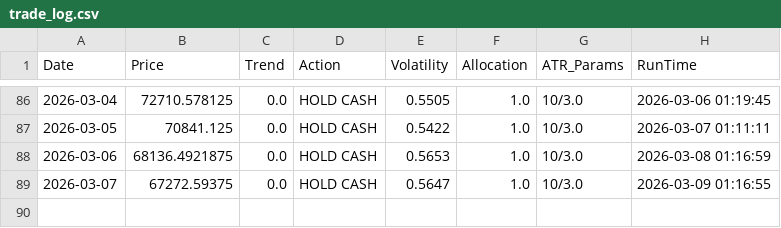
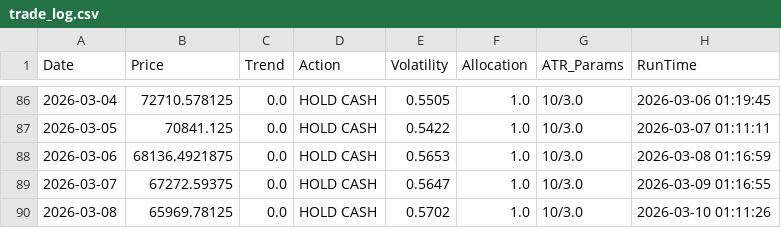
Before and after one commit to LucasHonoratoDeSouza/BTC_Trend_Follower_Algo, a CSV file: trade_log.csv, drawn as a sheet; only a part is shown, gaps mark what is left out.

```diff
--- a/trade_log.csv
+++ b/trade_log.csv
@@ -89 +89,2 @@ Date,Price,Trend,Action,Volatility,Allocation,ATR_Params,RunTime
 2026-03-07,67272.59375,0.0,HOLD CASH,0.5647,1.0,10/3.0,2026-03-09 01:16:55
+2026-03-08,65969.78125,0.0,HOLD CASH,0.5702,1.0,10/3.0,2026-03-10 01:11:26
```
